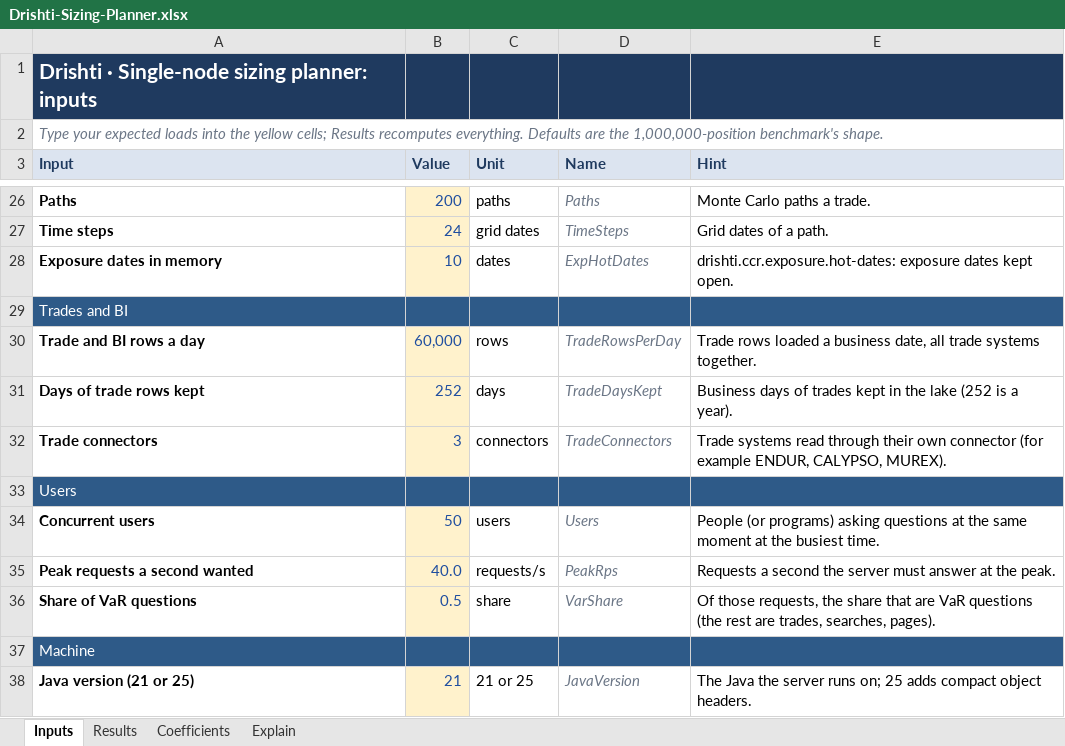
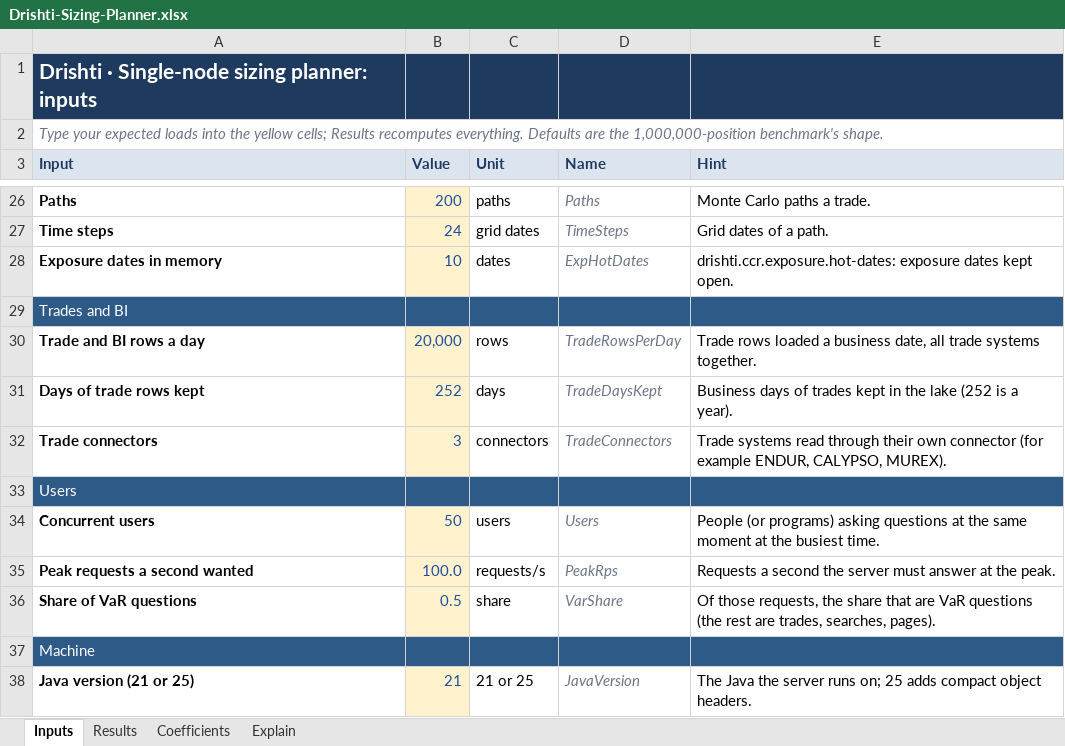
Before and after one commit to ajsinha/drishti, an Excel workbook: docs/admin/sizing/Drishti-Sizing-Planner.xlsx, sheet Inputs, drawn as a sheet; only a part is shown, gaps mark what is left out; values as stored, in another font and other column widths than the file's, no borders; the diff names each change by its address in the sheet, - before the commit and + after, or states it on an @@ line.

```diff
--- a/docs/admin/sizing/Drishti-Sizing-Planner.xlsx (sheet Inputs)
+++ b/docs/admin/sizing/Drishti-Sizing-Planner.xlsx (sheet Inputs)
-B30 (Value): 60,000
+B30 (Value): 20,000
-B35 (Value): 40.0
+B35 (Value): 100.0
```
Also changed, not shown: sheet Results, sheet Coefficients, sheet Explain, 2 other files.
